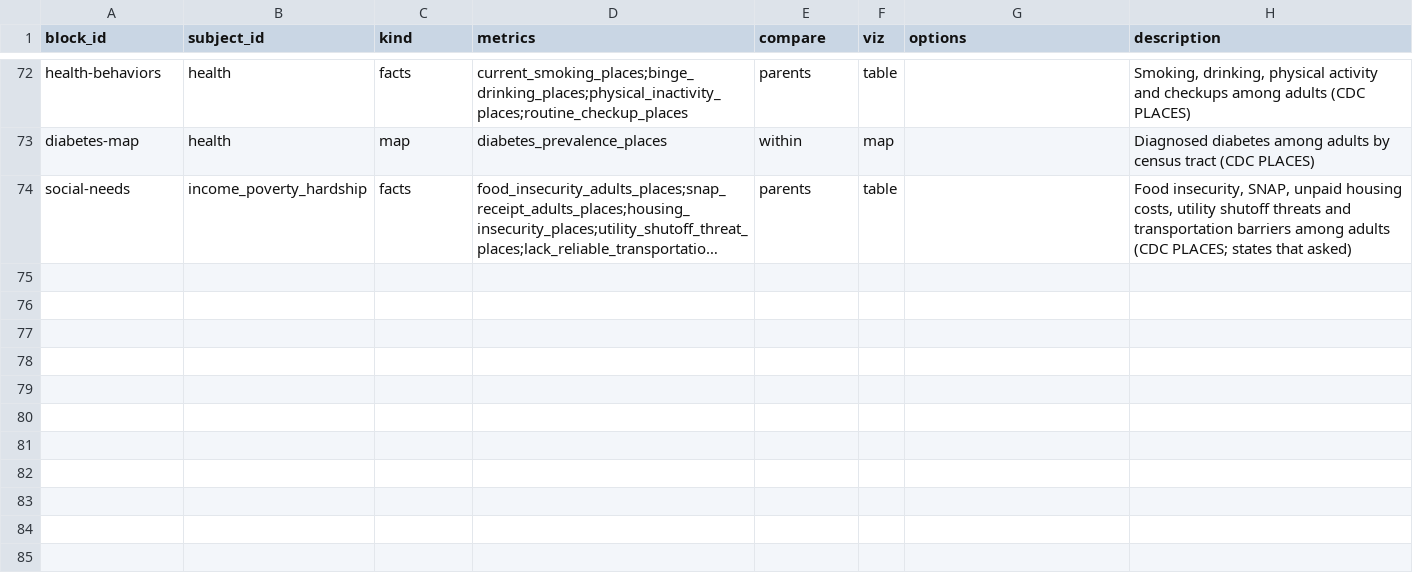
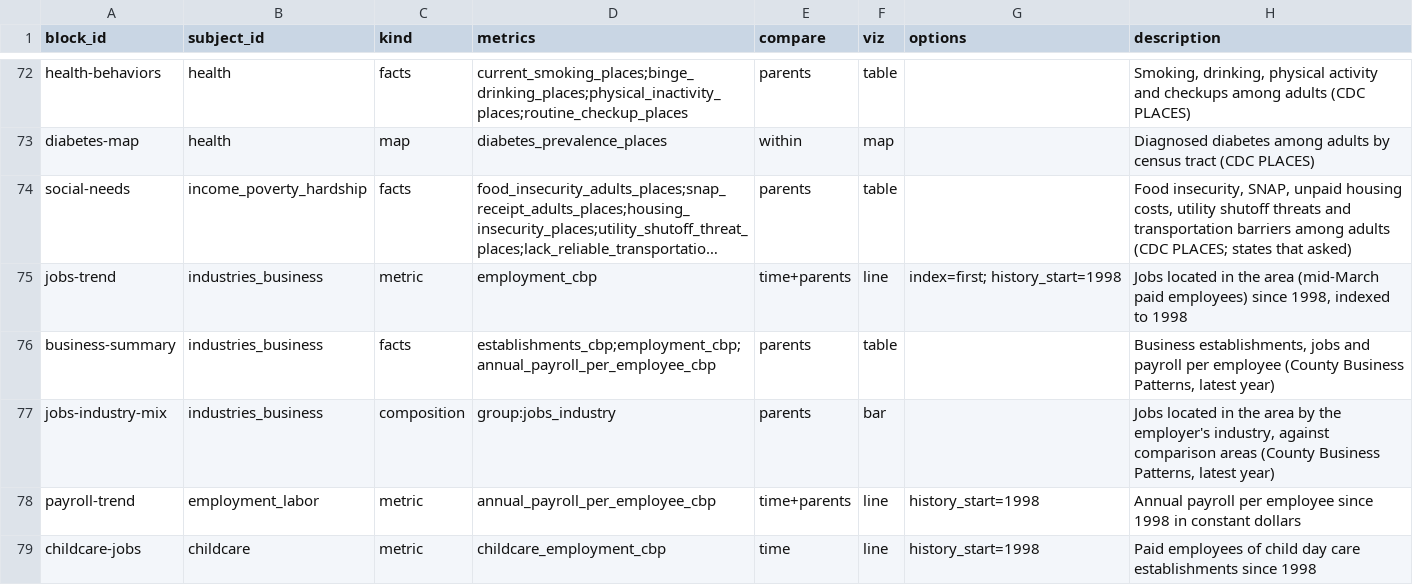
Before and after one commit to jpbranson/geo-report-gen, a CSV file: catalog/blocks.csv, drawn as a sheet; only a part is shown, gaps mark what is left out; long unchanged cells end in …; the diff names each change by its address in the sheet, - before the commit and + after, or states it on an @@ line.

```diff
--- a/catalog/blocks.csv
+++ b/catalog/blocks.csv
+row 75: jobs-trend | industries_business | metric | employment_cbp | time+parents | line | index=first; history_start=1998 | Jobs located in the area (mid-March paid employees) since 1998, indexed to 1998
+row 76: business-summary | industries_business | facts | establishments_cbp;employment_cbp;annual_payroll_per_employee_cbp | parents | table |  | Business establishments, jobs and payroll per employee (County Business Patterns, latest year)
+row 77: jobs-industry-mix | industries_business | composition | group:jobs_industry | parents | bar |  | Jobs located in the area by the employer's industry, against comparison areas (County Business Patterns, latest year)
+row 78: payroll-trend | employment_labor | metric | annual_payroll_per_employee_cbp | time+parents | line | history_start=1998 | Annual payroll per employee since 1998 in constant dollars
+row 79: childcare-jobs | childcare | metric | childcare_employment_cbp | time | line | history_start=1998 | Paid employees of child day care establishments since 1998
```
Also changed, not shown: catalog/recipes.csv, catalog/sources.csv, 19 other files.
